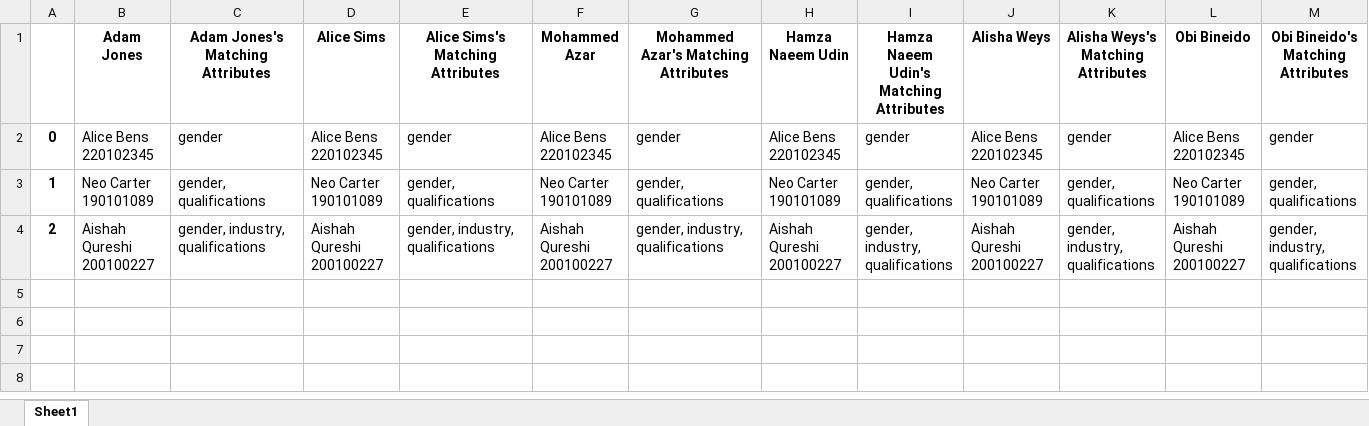
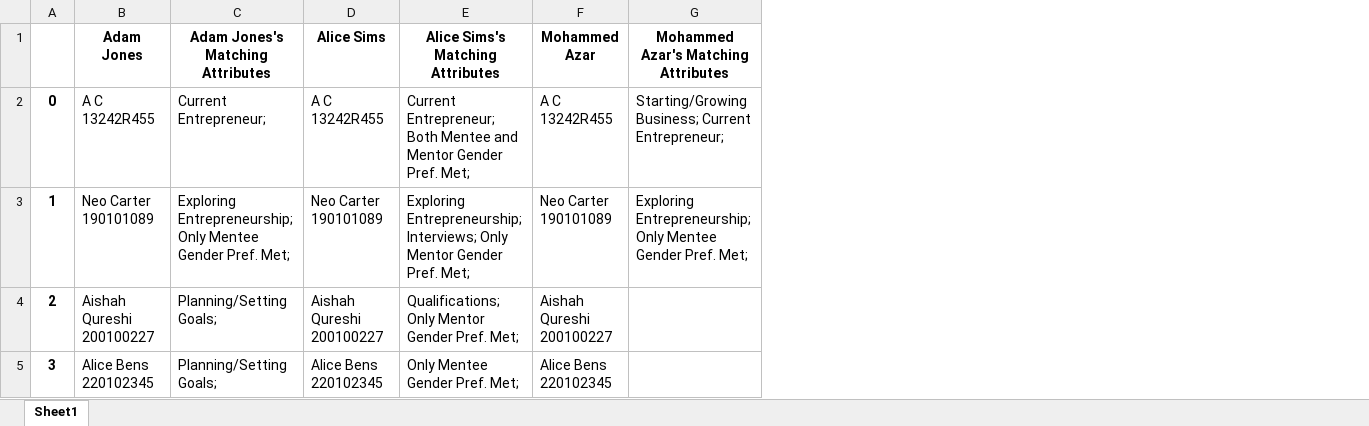
Before and after one commit to Ash530888/Mentor-Matching-Algo, an Excel workbook: data/output.xlsx, sheet Sheet1, drawn as a sheet; values as stored, in another font and other column widths than the file's, no borders; removed rows and columns are numbered as before the commit, all else as after; the diff names each change by its address in the sheet, - before the commit and + after, or states it on an @@ line.

```diff
--- a/data/output.xlsx (sheet Sheet1)
+++ b/data/output.xlsx (sheet Sheet1)
-column H (Hamza Naeem Udin), rows 2-4: Alice Bens 220102345 | Neo Carter 190101089 | Aishah Qureshi 200100227
-column I, rows 1-4: Hamza Naeem Udin's Matching Attributes | gender | gender, qualifications | gender, industry, qualifications
-column J (Alisha Weys), rows 2-4: Alice Bens 220102345 | Neo Carter 190101089 | Aishah Qureshi 200100227
-column K, rows 1-4: Alisha Weys's Matching Attributes | gender | gender, qualifications | gender, industry, qualifications
-column L (Obi Bineido), rows 2-4: Alice Bens 220102345 | Neo Carter 190101089 | Aishah Qureshi 200100227
-column M, rows 1-4: Obi Bineido's Matching Attributes | gender | gender, qualifications | gender, industry, qualifications
-B2 (Adam Jones): Alice Bens 220102345
+B2 (Adam Jones): A C 13242R455
-C2 (Adam Jones's Matching Attributes): gender
+C2 (Adam Jones's Matching Attributes): Current Entrepreneur;
-D2 (Alice Sims): Alice Bens 220102345
+D2 (Alice Sims): A C 13242R455
-E2 (Alice Sims's Matching Attributes): gender
+E2 (Alice Sims's Matching Attributes): Current Entrepreneur; Both Mentee and Mentor Gender Pref. Met;
-F2 (Mohammed Azar): Alice Bens 220102345
+F2 (Mohammed Azar): A C 13242R455
-G2: gender
+G2: Starting/Growing Business; Current Entrepreneur;
-C3 (Adam Jones's Matching Attributes): gender, qualifications
+C3 (Adam Jones's Matching Attributes): Exploring Entrepreneurship; Only Mentee Gender Pref. Met;
-E3 (Alice Sims's Matching Attributes): gender, qualifications
+E3 (Alice Sims's Matching Attributes): Exploring Entrepreneurship; Interviews; Only Mentor Gender Pref. Met;
-G3: gender, qualifications
+G3: Exploring Entrepreneurship; Only Mentee Gender Pref. Met;
-C4 (Adam Jones's Matching Attributes): gender, industry, qualifications
+C4 (Adam Jones's Matching Attributes): Planning/Setting Goals;
-E4 (Alice Sims's Matching Attributes): gender, industry, qualifications
+E4 (Alice Sims's Matching Attributes): Qualifications; Only Mentor Gender Pref. Met;
-G4: gender, industry, qualifications
+G4: (empty)
+row 5: 3 | Alice Bens 220102345 | Planning/Setting Goals; | Alice Bens 220102345 | Only Mentee Gender Pref. Met; | Alice Bens 220102345
```
Also changed, not shown: data/Mentee_Data.xlsx, data/Mentor_Data.xlsx, 6 other files.
